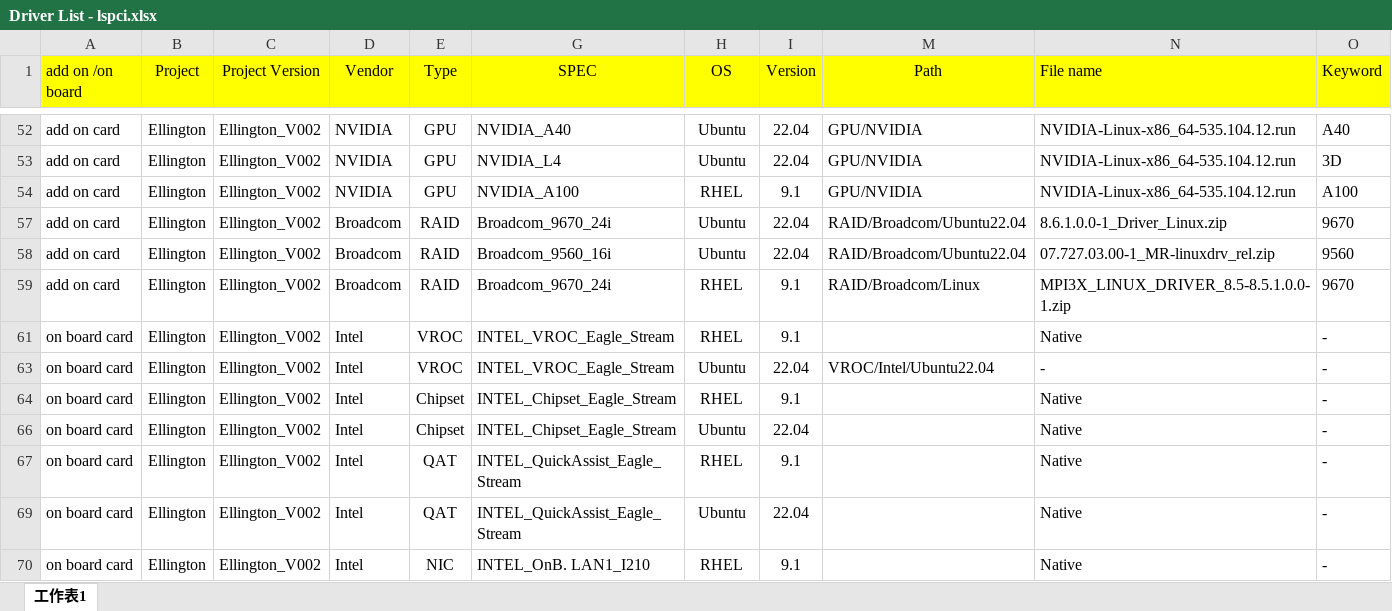
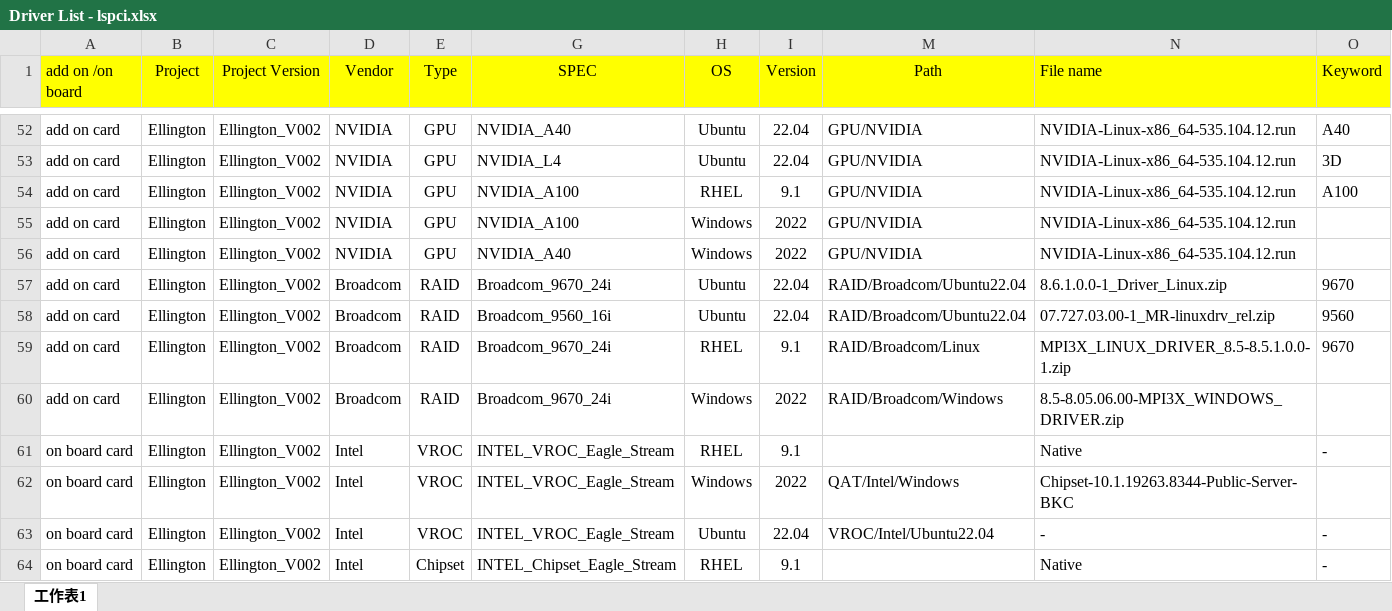
Before and after one commit to christa7788/Ellington, an Excel workbook: Driver List - lspci.xlsx, sheet 工作表1, drawn as a sheet; only a part is shown, gaps mark what is left out; the shorter side is filled out with more unchanged rows; values as stored, in another font and other column widths than the file's, no borders; the diff covers the shown part only; the diff names each change by its address in the sheet, - before the commit and + after, or states it on an @@ line.

```diff
--- a/Driver List - lspci.xlsx (sheet 工作表1)
+++ b/Driver List - lspci.xlsx (sheet 工作表1)
+row 55: add on card | Ellington | Ellington_V002 | NVIDIA | GPU | NVIDIA_A100 | Windows | 2022 | GPU/NVIDIA | NVIDIA-Linux-x86_64-535.104.12.run
+row 56: add on card | Ellington | Ellington_V002 | NVIDIA | GPU | NVIDIA_A40 | Windows | 2022 | GPU/NVIDIA | NVIDIA-Linux-x86_64-535.104.12.run
+row 60: add on card | Ellington | Ellington_V002 | Broadcom | RAID | Broadcom_9670_24i | Windows | 2022 | RAID/Broadcom/Windows | 8.5-8.05.06.00-MPI3X_WINDOWS_DRIVER.zip
+row 62: on board card | Ellington | Ellington_V002 | Intel | VROC | INTEL_VROC_Eagle_Stream | Windows | 2022 | QAT/Intel/Windows | Chipset-10.1.19263.8344-Public-Server-BKC
```
Also changed, not shown: 15 added rows and 5 hidden or unhidden rows elsewhere in this sheet, hidden cells.
